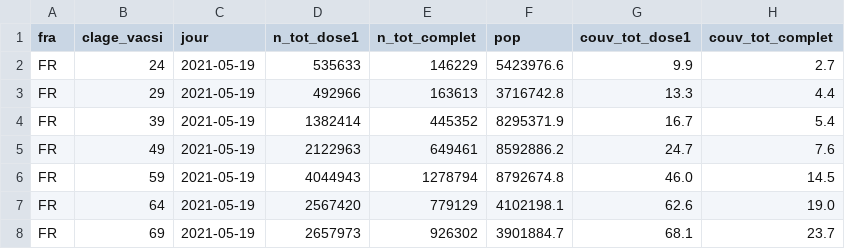
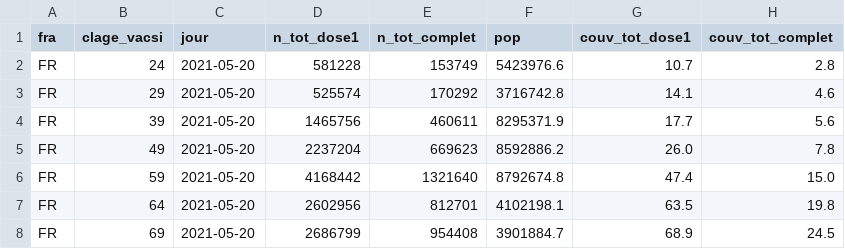
Before and after one commit to rozierguillaume/vaccintracker, a CSV file: data/input/vacsi-tot-a-fra.csv, drawn as a sheet; only a part is shown; the diff covers the shown part only.

```diff
--- a/data/input/vacsi-tot-a-fra.csv
+++ b/data/input/vacsi-tot-a-fra.csv
@@ -1,8 +1,8 @@
 fra;clage_vacsi;jour;n_tot_dose1;n_tot_complet;pop;couv_tot_dose1;couv_tot_complet
-FR;24;2021-05-19;535633;146229;5423976.6;9.9;2.7
-FR;29;2021-05-19;492966;163613;3716742.8;13.3;4.4
-FR;39;2021-05-19;1382414;445352;8295371.9;16.7;5.4
-FR;49;2021-05-19;2122963;649461;8592886.2;24.7;7.6
-FR;59;2021-05-19;4044943;1278794;8792674.8;46.0;14.5
-FR;64;2021-05-19;2567420;779129;4102198.1;62.6;19.0
-FR;69;2021-05-19;2657973;926302;3901884.7;68.1;23.7
+FR;24;2021-05-20;581228;153749;5423976.6;10.7;2.8
+FR;29;2021-05-20;525574;170292;3716742.8;14.1;4.6
+FR;39;2021-05-20;1465756;460611;8295371.9;17.7;5.6
+FR;49;2021-05-20;2237204;669623;8592886.2;26.0;7.8
+FR;59;2021-05-20;4168442;1321640;8792674.8;47.4;15.0
+FR;64;2021-05-20;2602956;812701;4102198.1;63.5;19.8
+FR;69;2021-05-20;2686799;954408;3901884.7;68.9;24.5
```
Also changed, not shown: 20 edited cells elsewhere in this file, data/input/vacsi-a-fra.csv, data/input/vacsi-fra.csv, 10 other files.
